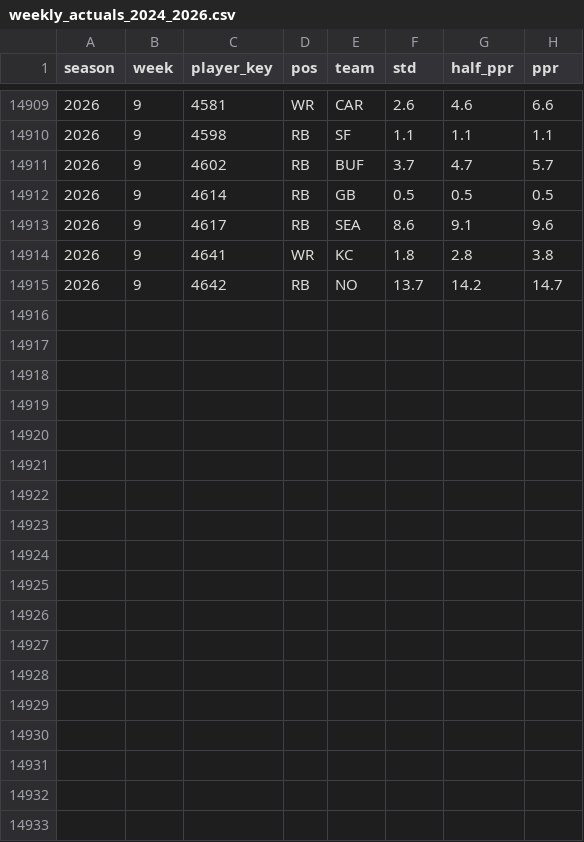
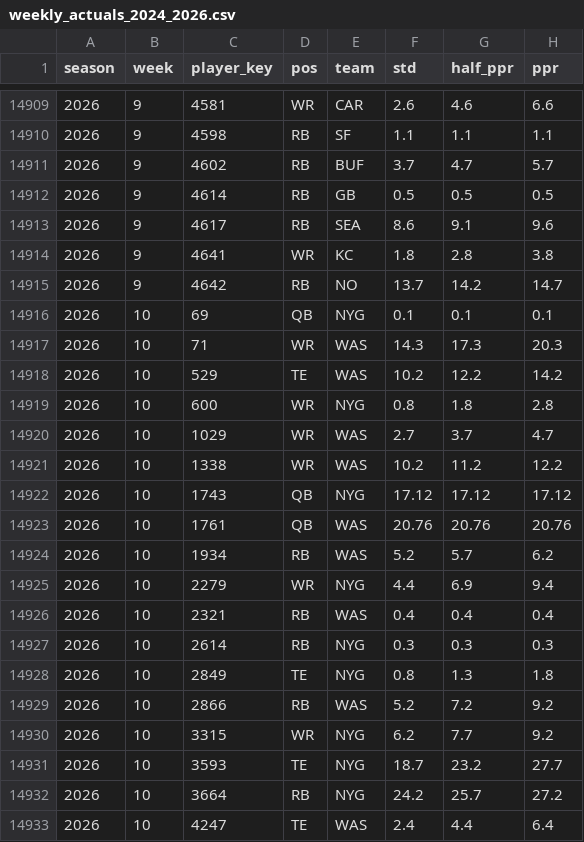
Before and after one commit to datadrivenfootball/fantasy-tools, a CSV file: data/inputs/weekly_actuals_2024_2026.csv, drawn as a sheet; only a part is shown, gaps mark what is left out.

```diff
--- a/data/inputs/weekly_actuals_2024_2026.csv
+++ b/data/inputs/weekly_actuals_2024_2026.csv
@@ -14915 +14915,19 @@ season,week,player_key,pos,team,std,half_ppr,ppr
 2026,9,4642,RB,NO,13.7,14.2,14.7
+2026,10,69,QB,NYG,0.1,0.1,0.1
+2026,10,71,WR,WAS,14.3,17.3,20.3
+2026,10,529,TE,WAS,10.2,12.2,14.2
+2026,10,600,WR,NYG,0.8,1.8,2.8
+2026,10,1029,WR,WAS,2.7,3.7,4.7
+2026,10,1338,WR,WAS,10.2,11.2,12.2
+2026,10,1743,QB,NYG,17.12,17.12,17.12
+2026,10,1761,QB,WAS,20.76,20.76,20.76
+2026,10,1934,RB,WAS,5.2,5.7,6.2
+2026,10,2279,WR,NYG,4.4,6.9,9.4
+2026,10,2321,RB,WAS,0.4,0.4,0.4
+2026,10,2614,RB,NYG,0.3,0.3,0.3
+2026,10,2849,TE,NYG,0.8,1.3,1.8
+2026,10,2866,RB,WAS,5.2,7.2,9.2
+2026,10,3315,WR,NYG,6.2,7.7,9.2
+2026,10,3593,TE,NYG,18.7,23.2,27.7
+2026,10,3664,RB,NYG,24.2,25.7,27.2
+2026,10,4247,TE,WAS,2.4,4.4,6.4
```
Also changed, not shown: data/inputs/espn_weekly_projections_2026.csv, 1 other file.
